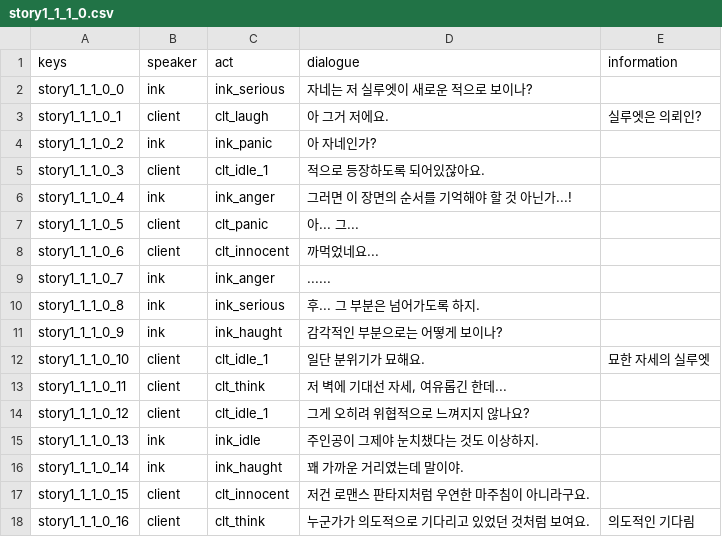
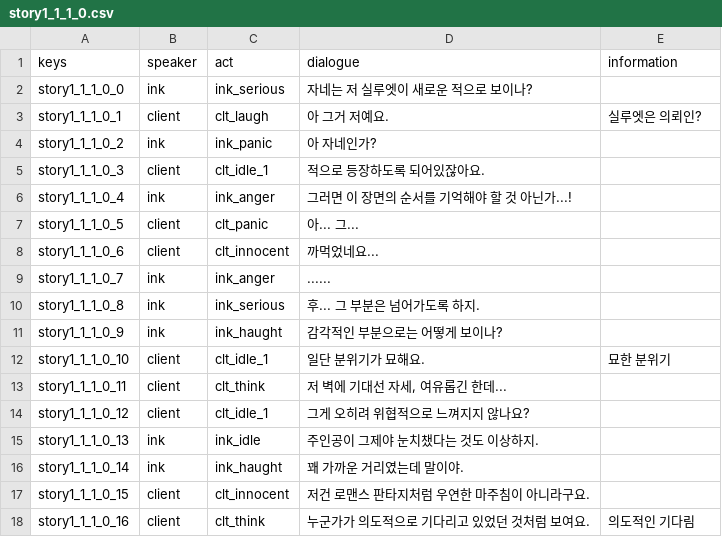
Before and after one commit to TeamODD/MidnightStudio, a CSV file: MidnightStudio/Assets/Resources/story1_1_1_0.csv, drawn as a sheet; only a part is shown.

```diff
--- a/MidnightStudio/Assets/Resources/story1_1_1_0.csv
+++ b/MidnightStudio/Assets/Resources/story1_1_1_0.csv
@@ -2,3 +2,3 @@ keys,speaker,act,dialogue,information
 story1_1_1_0_0,ink,ink_serious,자네는 저 실루엣이 새로운 적으로 보이나?,
-story1_1_1_0_1,client,clt_laugh,아 그거 저에요.,실루엣은 의뢰인?
+story1_1_1_0_1,client,clt_laugh,아 그거 저예요.,실루엣은 의뢰인?
 story1_1_1_0_2,ink,ink_panic,아 자네인가?,
@@ -11,3 +11,3 @@ story1_1_1_0_8,ink,ink_serious,후... 그 부분은 넘어가도록 하지.,
 story1_1_1_0_9,ink,ink_haught,감각적인 부분으로는 어떻게 보이나?,
-story1_1_1_0_10,client,clt_idle_1,일단 분위기가 묘해요.,묘한 자세의 실루엣
+story1_1_1_0_10,client,clt_idle_1,일단 분위기가 묘해요.,묘한 분위기
 story1_1_1_0_11,client,clt_think,"저 벽에 기대선 자세, 여유롭긴 한데...",
```
Also changed, not shown: MidnightStudio/Assets/Resources/story1_1_11_0.csv, MidnightStudio/Assets/Resources/story1_1_5_0.csv, 29 other files.
